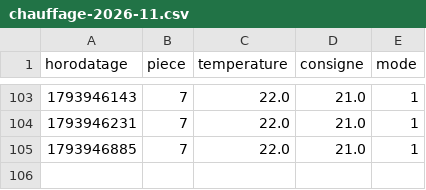
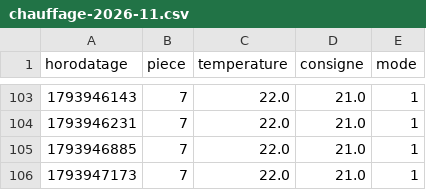
Before and after one commit to SOULMAN69110/Maison17, a CSV file: historique/chauffage-2026-11.csv, drawn as a sheet; only a part is shown, gaps mark what is left out; the diff names each change by its address in the sheet, - before the commit and + after, or states it on an @@ line.

```diff
--- a/historique/chauffage-2026-11.csv
+++ b/historique/chauffage-2026-11.csv
+row 106: 1793947173 | 7 | 22.0 | 21.0 | 1
```
Also changed, not shown: historique/etat-radiateur-2026-11.csv, historique/mesures-2026-11.csv.
